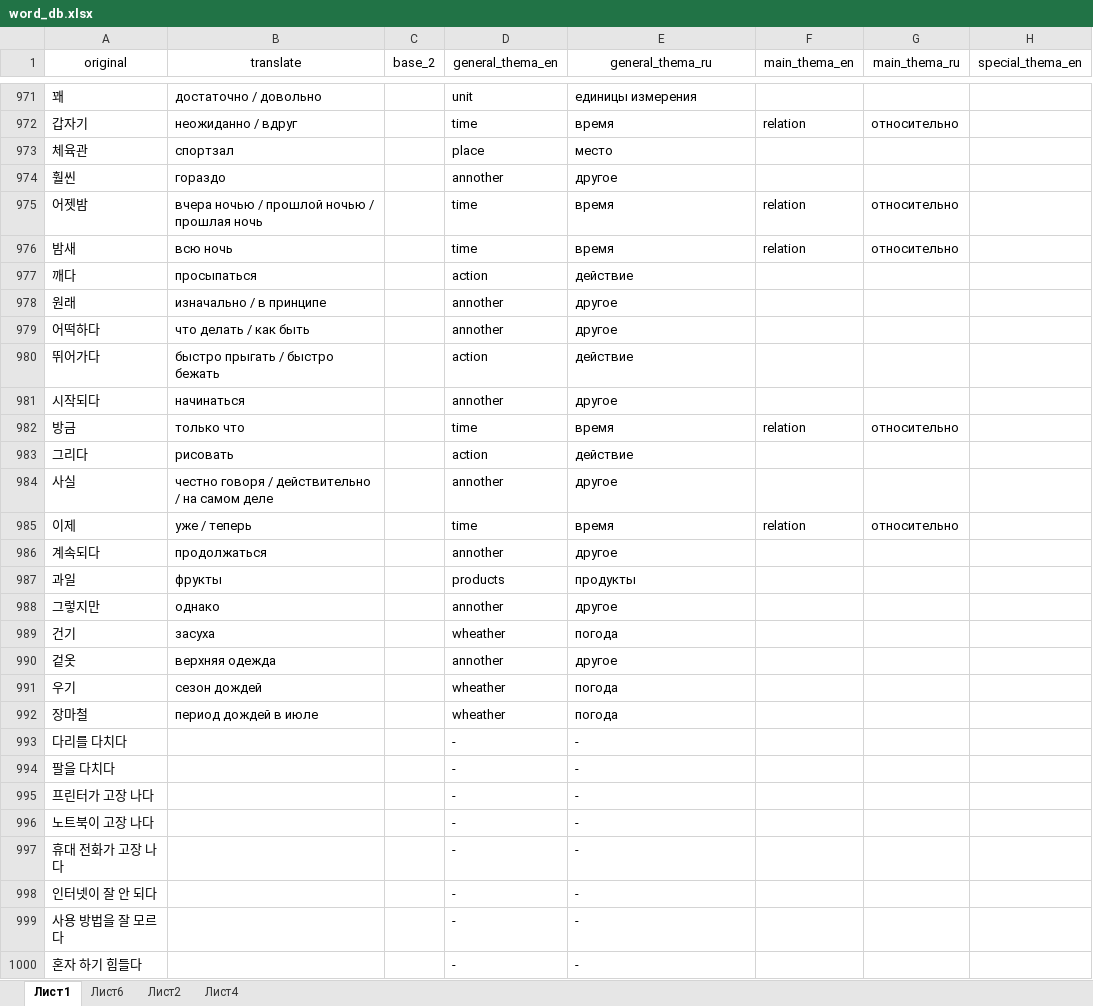
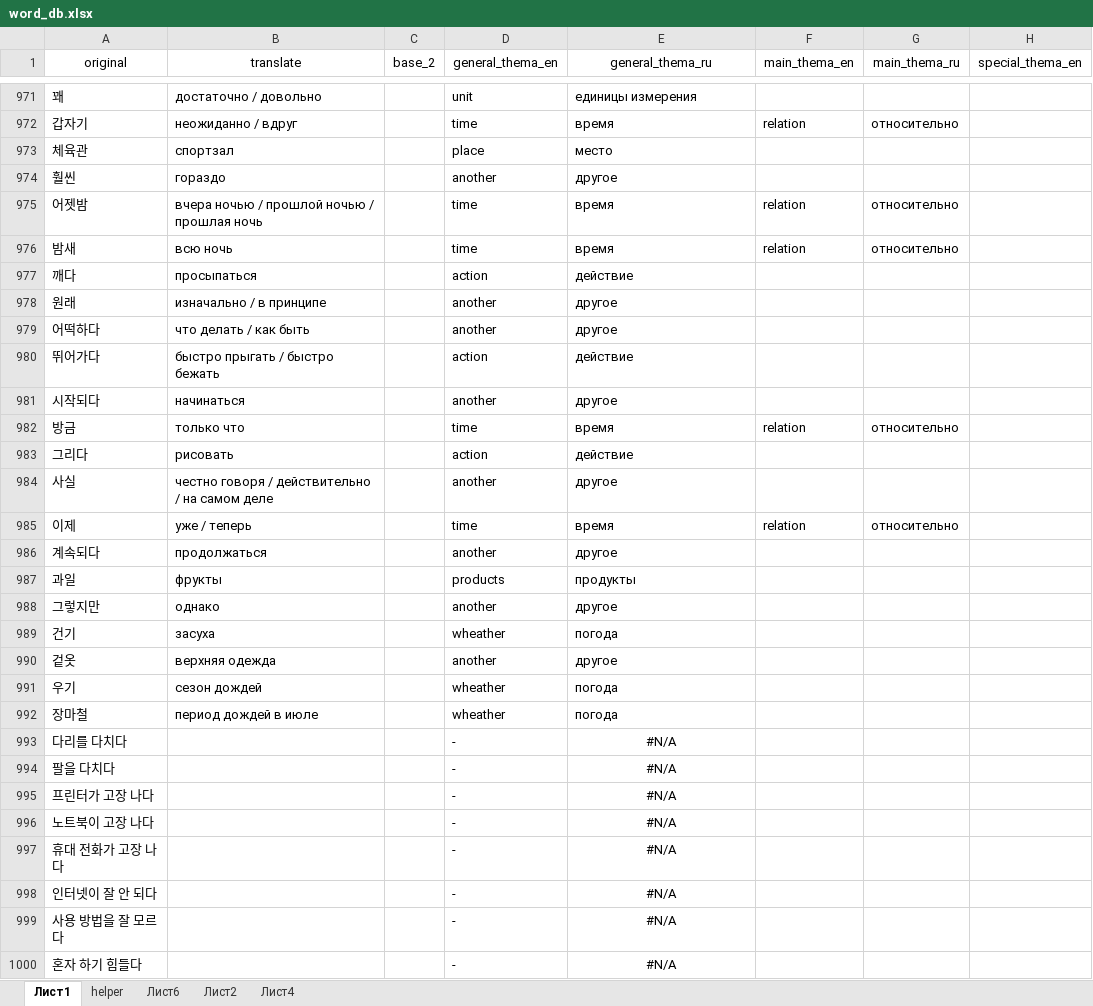
Before and after one commit to zinchuk0480/korean, an Excel workbook: static/word_db.xlsx, sheet Лист1, drawn as a sheet; only a part is shown, gaps mark what is left out; values as stored, in another font and other column widths than the file's, no borders; conditional formats not drawn; the diff covers the shown part only; the diff names each change by its address in the sheet, - before the commit and + after, or states it on an @@ line.

```diff
--- a/static/word_db.xlsx (sheet Лист1)
+++ b/static/word_db.xlsx (sheet Лист1)
+sheet tab: helper
-D974 (general_thema_en): annother
+D974 (general_thema_en): another
-D978:D979 (general_thema_en): annother
+D978:D979 (general_thema_en): another
-D981 (general_thema_en): annother
+D981 (general_thema_en): another
-D984 (general_thema_en): annother
+D984 (general_thema_en): another
-D986 (general_thema_en): annother
+D986 (general_thema_en): another
-D988 (general_thema_en): annother
+D988 (general_thema_en): another
-D990 (general_thema_en): annother
+D990 (general_thema_en): another
-E993:E1000 (general_thema_ru): -
+E993:E1000 (general_thema_ru): #N/A
-E993:E1000 alignment: left
+E993:E1000 alignment: center
```
Also changed, not shown: 140 added rows, 321 edited cells and cell formats elsewhere in this sheet, sheet Лист4, sheet Лист6, formulas that keep their value, 1 other file.
